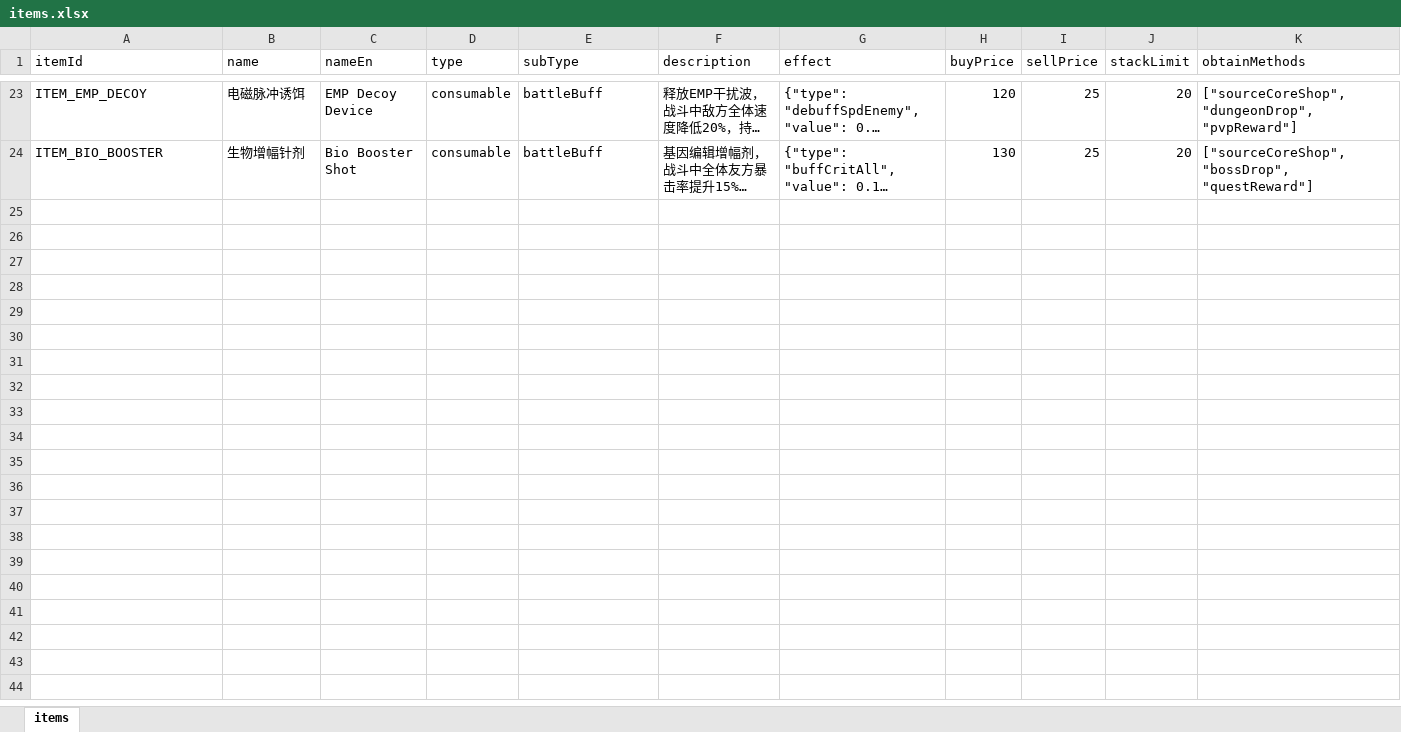
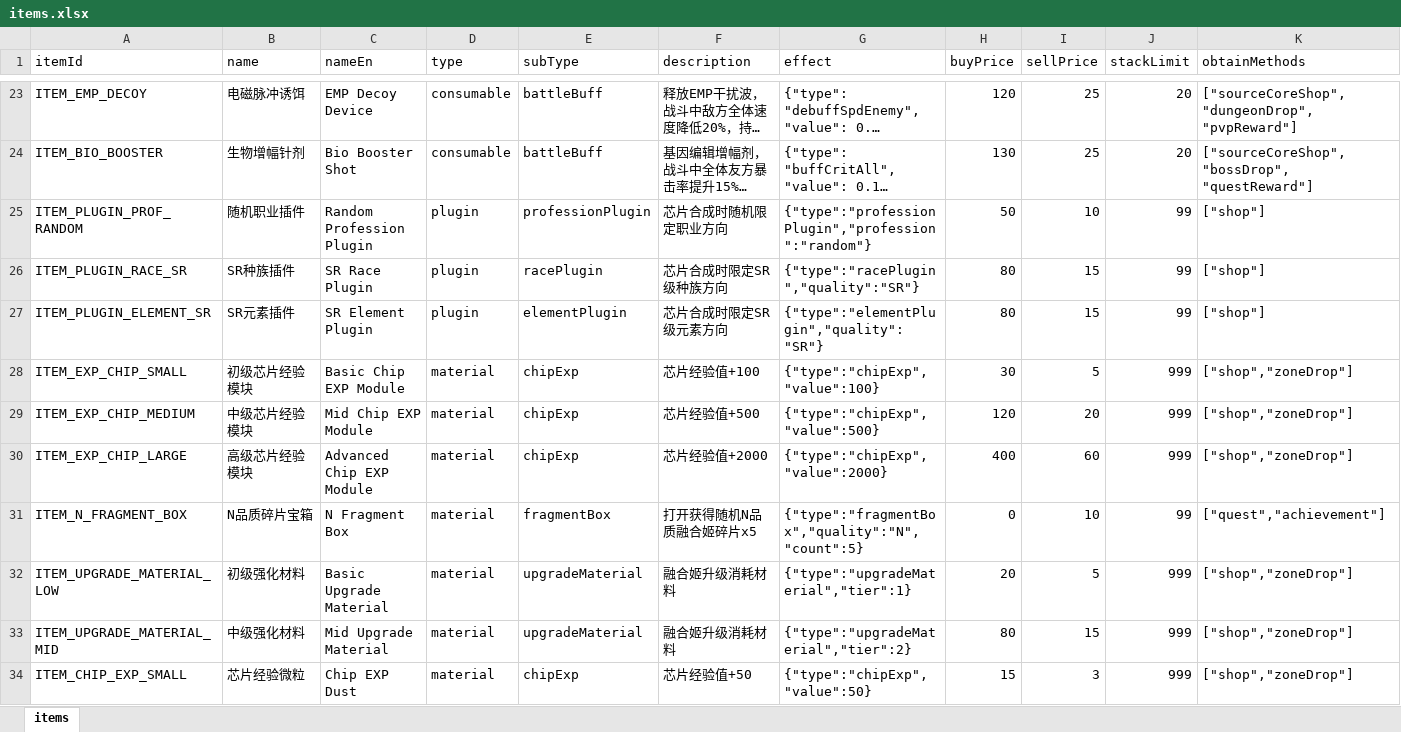
Before and after one commit to zg19840417/NeonAbyss, an Excel workbook: assets/data/excel/items.xlsx, sheet items, drawn as a sheet; only a part is shown, gaps mark what is left out; long unchanged cells end in …; values as stored, in another font and other column widths than the file's, no borders; the diff covers the shown part only; the diff names each change by its address in the sheet, - before the commit and + after, or states it on an @@ line.

Commit message:
fix: 审计报告数值问题修复(P0/P1/P2共12项)
P0严重修复:
- N04: SK_T_Active06 baseMultiplier 4→0.9, cooldown 0→4, 添加additionalEffects
- N35: items.xlsx补充23个shop引用的缺失道具(21→45条)

P1核心修复:
- N12/N33: 确认minionCards与gachaItems卡牌ID统一为FM格式
- N26/N34: wildStages敌人ID格式统一(E001→E_M001, E011→E_L001)
- D01-D04: gachaPools十连价格1800→2000, 新增三级保底字段(SR10/SSR40/UR200), 卡池名改为融合召唤

P2完善修复:
- N17: levelUp消耗梯度化(100→590, 公式100+(level-1)*5)
- N24: CSK032奇点引擎添加到CHIP_LE_FNC_01, CSK006添加到CHIP_UR_ATK_01
- N27/N28: BOSS_002元素wind→water(水城), BOSS_003元素water→wind(丛林)
- D16: 补充抽卡券GACHA_SINGLE/GACHA_TEN道具

```diff
--- a/assets/data/excel/items.xlsx (sheet items)
+++ b/assets/data/excel/items.xlsx (sheet items)
+row 25: ITEM_PLUGIN_PROF_RANDOM | 随机职业插件 | Random Profession Plugin | plugin | professionPlugin | 芯片合成时随机限定职业方向 | {"type":"professionPlugin","profession":"random"} | 50 | 10 | 99 | ["shop"]
+row 26: ITEM_PLUGIN_RACE_SR | SR种族插件 | SR Race Plugin | plugin | racePlugin | 芯片合成时限定SR级种族方向 | {"type":"racePlugin","quality":"SR"} | 80 | 15 | 99 | ["shop"]
+row 27: ITEM_PLUGIN_ELEMENT_SR | SR元素插件 | SR Element Plugin | plugin | elementPlugin | 芯片合成时限定SR级元素方向 | {"type":"elementPlugin","quality":"SR"} | 80 | 15 | 99 | ["shop"]
+row 28: ITEM_EXP_CHIP_SMALL | 初级芯片经验模块 | Basic Chip EXP Module | material | chipExp | 芯片经验值+100 | {"type":"chipExp","value":100} | 30 | 5 | 999 | ["shop","zoneDrop"]
+row 29: ITEM_EXP_CHIP_MEDIUM | 中级芯片经验模块 | Mid Chip EXP Module | material | chipExp | 芯片经验值+500 | {"type":"chipExp","value":500} | 120 | 20 | 999 | ["shop","zoneDrop"]
+row 30: ITEM_EXP_CHIP_LARGE | 高级芯片经验模块 | Advanced Chip EXP Module | material | chipExp | 芯片经验值+2000 | {"type":"chipExp","value":2000} | 400 | 60 | 999 | ["shop","zoneDrop"]
+row 31: ITEM_N_FRAGMENT_BOX | N品质碎片宝箱 | N Fragment Box | material | fragmentBox | 打开获得随机N品质融合姬碎片x5 | {"type":"fragmentBox","quality":"N","count":5} | 0 | 10 | 99 | ["quest","achievement"]
+row 32: ITEM_UPGRADE_MATERIAL_LOW | 初级强化材料 | Basic Upgrade Material | material | upgradeMaterial | 融合姬升级消耗材料 | {"type":"upgradeMaterial","tier":1} | 20 | 5 | 999 | ["shop","zoneDrop"]
+row 33: ITEM_UPGRADE_MATERIAL_MID | 中级强化材料 | Mid Upgrade Material | material | upgradeMaterial | 融合姬升级消耗材料 | {"type":"upgradeMaterial","tier":2} | 80 | 15 | 999 | ["shop","zoneDrop"]
+row 34: ITEM_CHIP_EXP_SMALL | 芯片经验微粒 | Chip EXP Dust | material | chipExp | 芯片经验值+50 | {"type":"chipExp","value":50} | 15 | 3 | 999 | ["shop","zoneDrop"]
```
Also changed, not shown: 14 added rows elsewhere in this sheet, assets/data/excel/chips.xlsx, assets/data/excel/gachaPools.xlsx, 14 other files.
